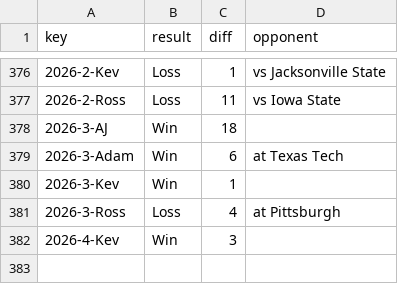
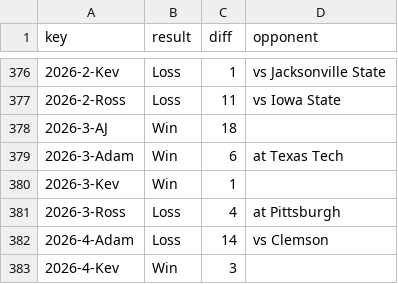
Before and after one commit to kevinjknudson/RBWR, a CSV file: enriched-cache.csv, drawn as a sheet; only a part is shown, gaps mark what is left out.

Commit message:
Sync picks from sheet

```diff
--- a/enriched-cache.csv
+++ b/enriched-cache.csv
@@ -381,2 +381,3 @@ key,result,diff,opponent
 2026-3-Ross,Loss,4,at Pittsburgh
+2026-4-Adam,Loss,14,vs Clemson
 2026-4-Kev,Win,3,
```
Also changed, not shown: picks.csv.
